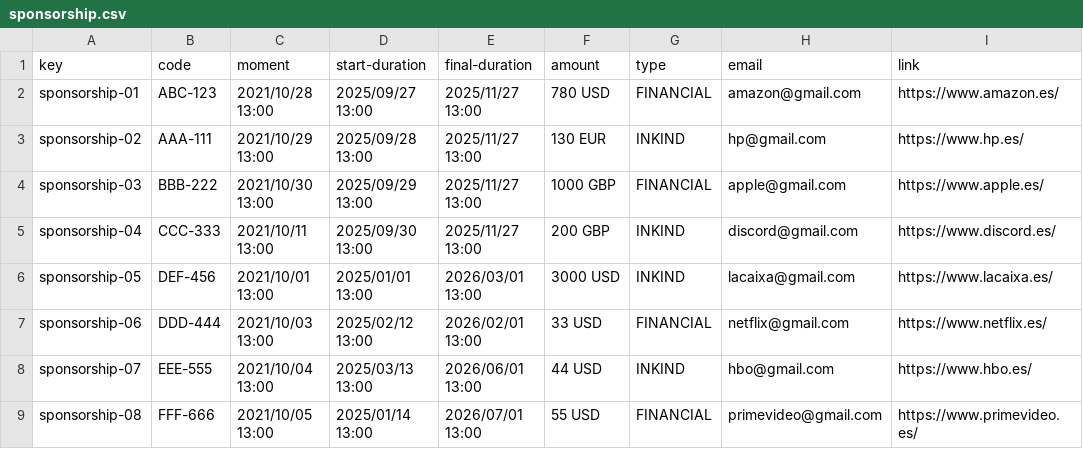
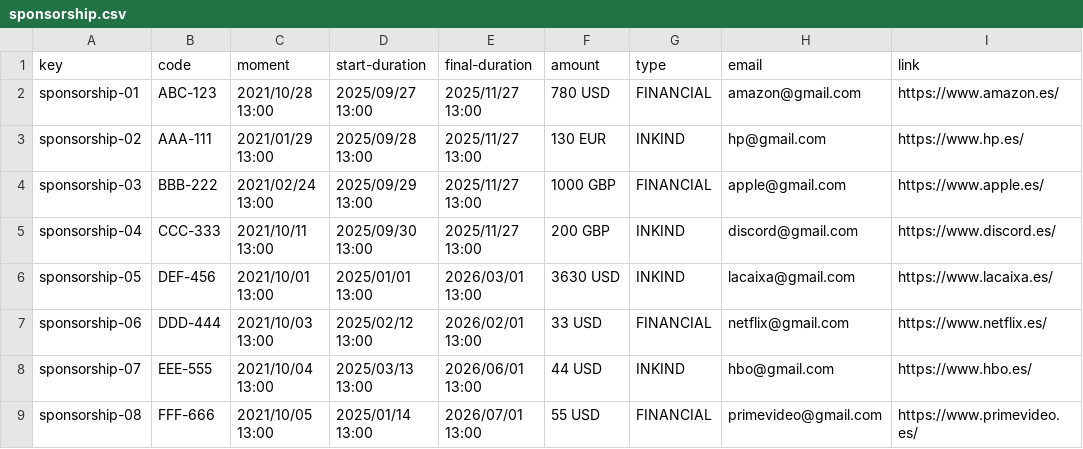
Before and after one commit to lucantdel/Acme-SF, a CSV file: src/main/webapp/WEB-INF/resources/sample-data/sponsorship.csv, drawn as a sheet; only a part is shown; the diff names each change by its address in the sheet, - before the commit and + after, or states it on an @@ line.

Commit message:
fix: data sample para poder publicar sponsorships

```diff
--- a/src/main/webapp/WEB-INF/resources/sample-data/sponsorship.csv
+++ b/src/main/webapp/WEB-INF/resources/sample-data/sponsorship.csv
-C3 (moment): 2021/10/29 13:00
+C3 (moment): 2021/01/29 13:00
-C4 (moment): 2021/10/30 13:00
+C4 (moment): 2021/02/24 13:00
-F6 (amount): 3000 USD
+F6 (amount): 3630 USD
```
Also changed, not shown: src/main/webapp/WEB-INF/resources/sample-data/invoice.csv.
